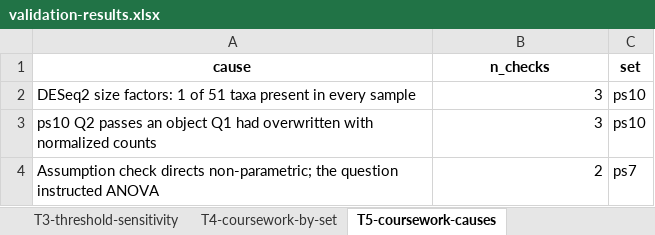
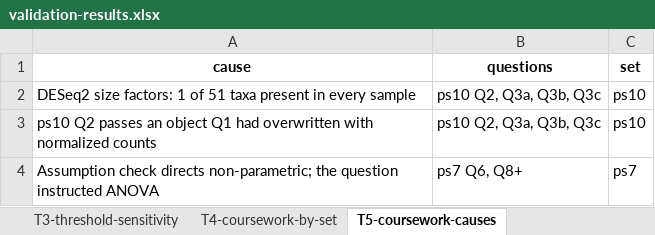
Before and after one commit to barah123/MicroFitGut, an Excel workbook: validation/results/validation-results.xlsx, sheet T5-coursework-causes, drawn as a sheet; values as stored, in another font and other column widths than the file's, no borders; the diff names each change by its address in the sheet, - before the commit and + after, or states it on an @@ line.

```diff
--- a/validation/results/validation-results.xlsx (sheet T5-coursework-causes)
+++ b/validation/results/validation-results.xlsx (sheet T5-coursework-causes)
-B1: n_checks
+B1: questions
-B2:B3 (questions): 3
+B2:B3 (questions): ps10 Q2, Q3a, Q3b, Q3c
-B4 (questions): 2
+B4 (questions): ps7 Q6, Q8+
```
Also changed, not shown: sheet T6-outside-the-denominator, sheet T4-coursework-by-set, sheet T1-headline, sheet Claims (57), other sheet tabs, 13 other files.
